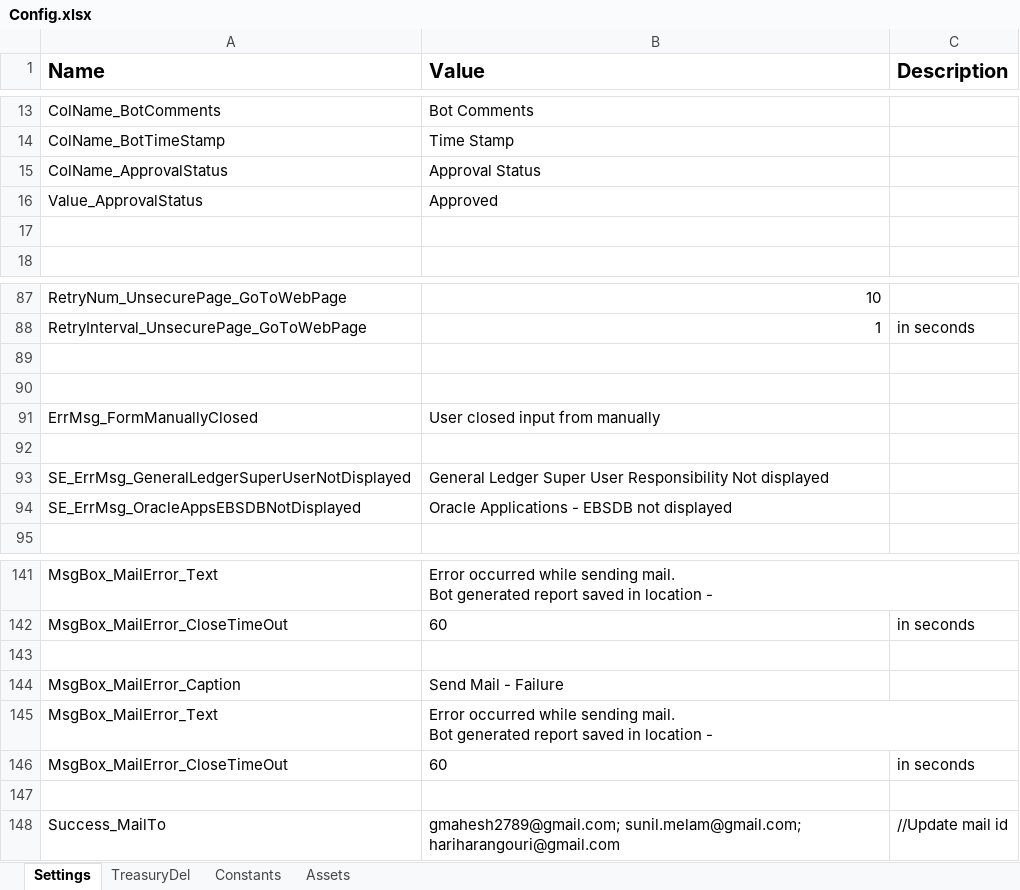
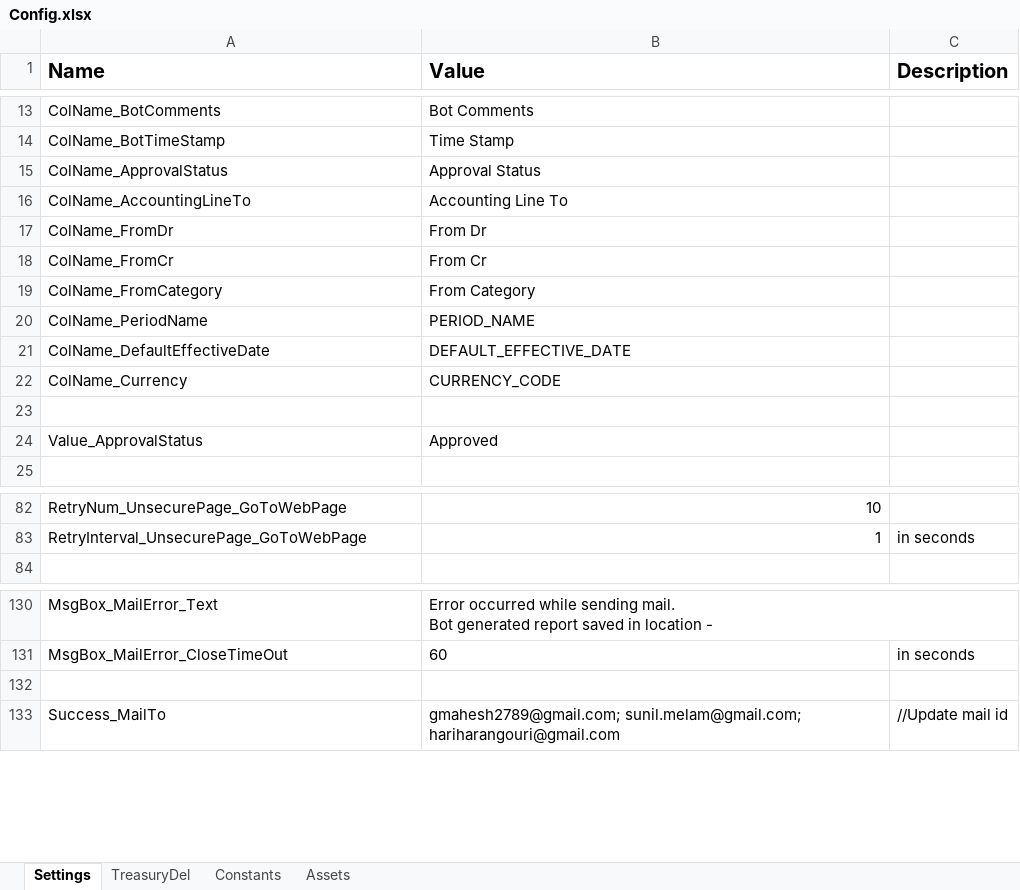
Before and after one commit to FedBotFactory/Journal, an Excel workbook: Data/Config.xlsx, sheet Settings, drawn as a sheet; only a part is shown, gaps mark what is left out; values as stored, in another font and other column widths than the file's, no borders; removed rows and columns are numbered as before the commit, all else as after; ↵ is a line break in a cell; the diff covers the shown part only; the diff names each change by its address in the sheet, - before the commit and + after, or states it on an @@ line.

```diff
--- a/Data/Config.xlsx (sheet Settings)
+++ b/Data/Config.xlsx (sheet Settings)
+row 16: ColName_AccountingLineTo | Accounting Line To
+row 17: ColName_FromDr | From Dr
+row 18: ColName_FromCr | From Cr
+row 19: ColName_FromCategory | From Category
+row 20: ColName_PeriodName | PERIOD_NAME
+row 21: ColName_DefaultEffectiveDate | DEFAULT_EFFECTIVE_DATE
+row 22: ColName_Currency | CURRENCY_CODE
+row 23: (empty)
-row 17: (empty)
-row 89: (empty)
-row 90: (empty)
-row 91: ErrMsg_FormManuallyClosed | User closed input from manually
-row 92: (empty)
@@ row 93 moved to row 37: SE_ErrMsg_GeneralLedgerSuperUserNotDispl… @@
@@ row 94 moved to row 38: SE_ErrMsg_OracleAppsEBSDBNotDisplayed @@
-row 144: MsgBox_MailError_Caption | Send Mail - Failure
-row 145: MsgBox_MailError_Text | Error occurred while sending mail. ↵ Bot generated report saved in location -
-row 146: MsgBox_MailError_CloseTimeOut | 60 | in seconds
-row 147: (empty)
```
Also changed, not shown: 1 added row, 15 removed rows, 7 edited cells and cell formats elsewhere in this sheet, 9 other files.
